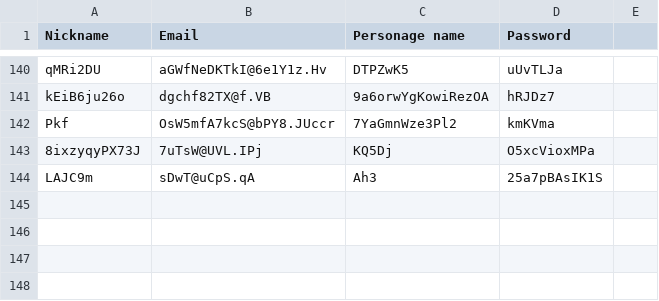
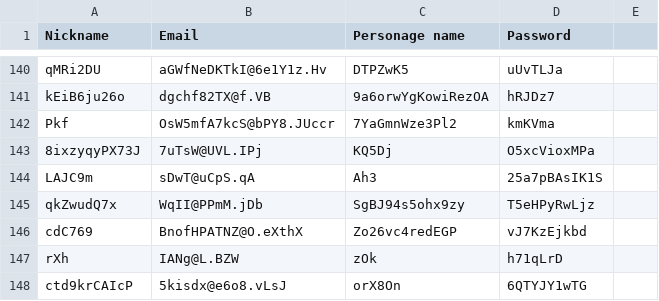
Before and after one commit to MrKreeper/Shelter-online-ddos, a CSV file: users.csv, drawn as a sheet; only a part is shown, gaps mark what is left out; the diff names each change by its address in the sheet, - before the commit and + after, or states it on an @@ line.

Commit message:
Add files via upload

```diff
--- a/users.csv
+++ b/users.csv
+row 145: qkZwudQ7x | WqII@PPmM.jDb | SgBJ94s5ohx9zy | T5eHPyRwLjz
+row 146: cdC769 | BnofHPATNZ@O.eXthX | Zo26vc4redEGP | vJ7KzEjkbd
+row 147: rXh | IANg@L.BZW | zOk | h71qLrD
+row 148: ctd9krCAIcP | 5kisdx@e6o8.vLsJ | orX8On | 6QTYJY1wTG
```
